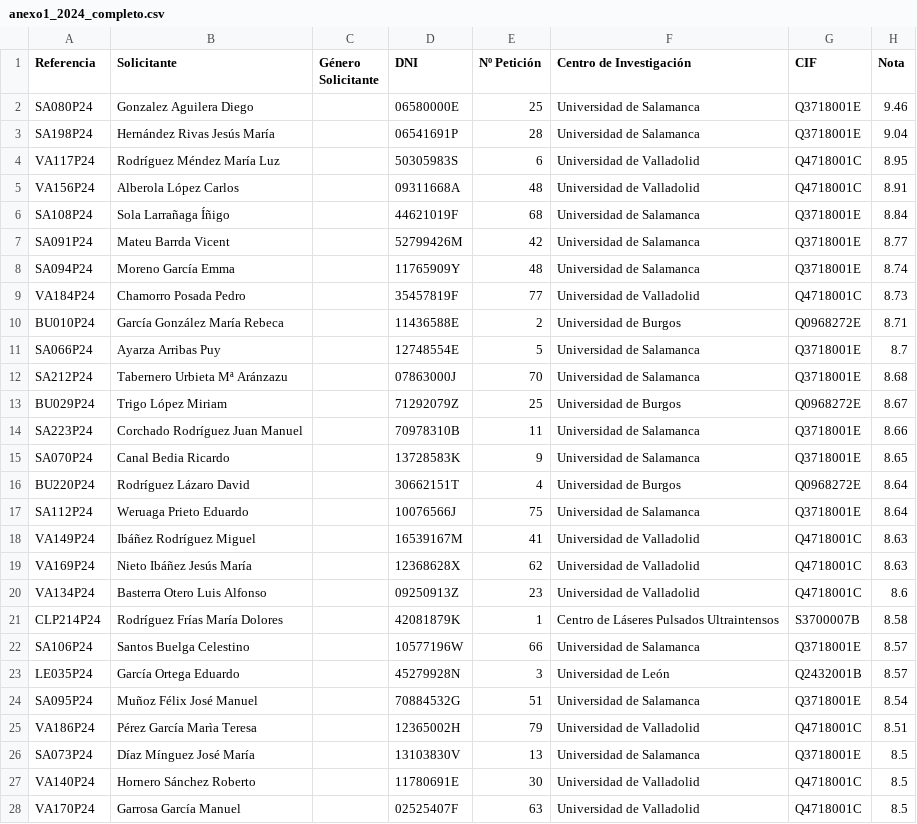
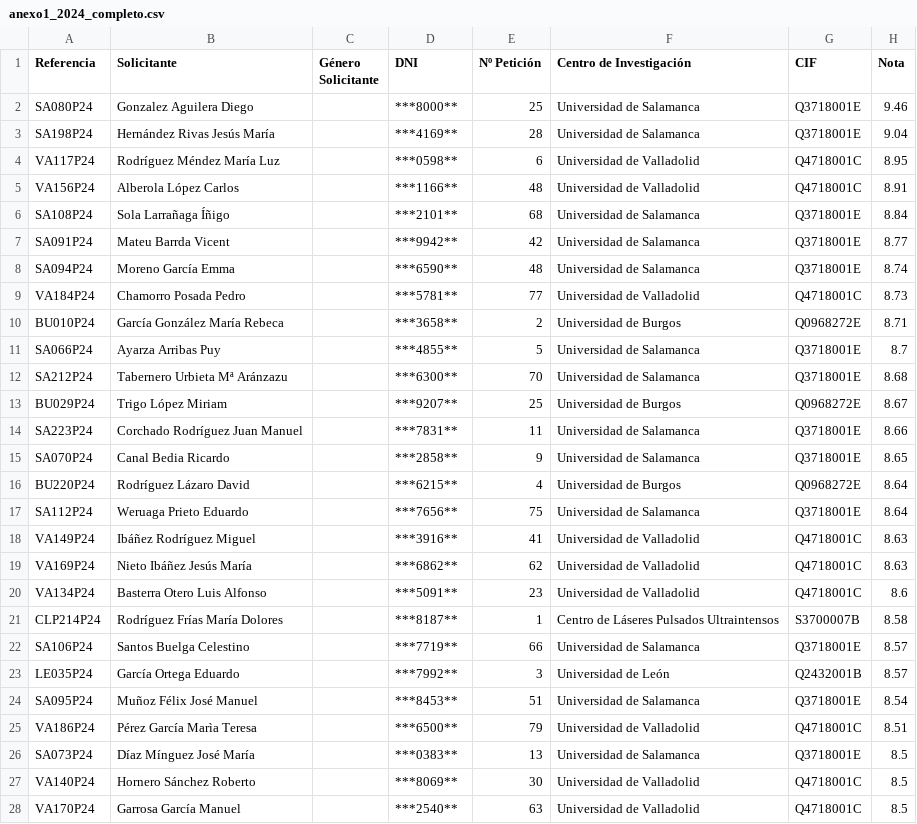
Before and after one commit to marragar/TrabajoInvestigacionCienciaDatos, a CSV file: data/archive/clean_copy/CSV_2024_CLEAN/anexo1_2024_completo.csv, drawn as a sheet; only a part is shown; the diff covers the shown part only; the diff names each change by its address in the sheet, - before the commit and + after, or states it on an @@ line.

```diff
--- a/data/archive/clean_copy/CSV_2024_CLEAN/anexo1_2024_completo.csv
+++ b/data/archive/clean_copy/CSV_2024_CLEAN/anexo1_2024_completo.csv
-D2 (DNI): 06580000E
+D2 (DNI): ***8000**
-D3 (DNI): 06541691P
+D3 (DNI): ***4169**
-D4 (DNI): 50305983S
+D4 (DNI): ***0598**
-D5 (DNI): 09311668A
+D5 (DNI): ***1166**
-D6 (DNI): 44621019F
+D6 (DNI): ***2101**
-D7 (DNI): 52799426M
+D7 (DNI): ***9942**
-D8 (DNI): 11765909Y
+D8 (DNI): ***6590**
-D9 (DNI): 35457819F
+D9 (DNI): ***5781**
-D10 (DNI): 11436588E
+D10 (DNI): ***3658**
-D11 (DNI): 12748554E
+D11 (DNI): ***4855**
-D12 (DNI): 07863000J
+D12 (DNI): ***6300**
-D13 (DNI): 71292079Z
+D13 (DNI): ***9207**
-D14 (DNI): 70978310B
+D14 (DNI): ***7831**
-D15 (DNI): 13728583K
+D15 (DNI): ***2858**
-D16 (DNI): 30662151T
+D16 (DNI): ***6215**
-D17 (DNI): 10076566J
+D17 (DNI): ***7656**
-D18 (DNI): 16539167M
+D18 (DNI): ***3916**
-D19 (DNI): 12368628X
+D19 (DNI): ***6862**
-D20 (DNI): 09250913Z
+D20 (DNI): ***5091**
-D21 (DNI): 42081879K
+D21 (DNI): ***8187**
-D22 (DNI): 10577196W
+D22 (DNI): ***7719**
-D23 (DNI): 45279928N
+D23 (DNI): ***7992**
-D24 (DNI): 70884532G
+D24 (DNI): ***8453**
-D25 (DNI): 12365002H
+D25 (DNI): ***6500**
-D26 (DNI): 13103830V
+D26 (DNI): ***0383**
-D27 (DNI): 11780691E
+D27 (DNI): ***8069**
-D28 (DNI): 02525407F
+D28 (DNI): ***2540**
```
Also changed, not shown: 14 edited cells elsewhere in this file, data/clean/CSV_2010_CLEAN/anexo1_2010.csv, data/clean/CSV_2010_CLEAN/anexo2_2010.csv, 33 other files.
